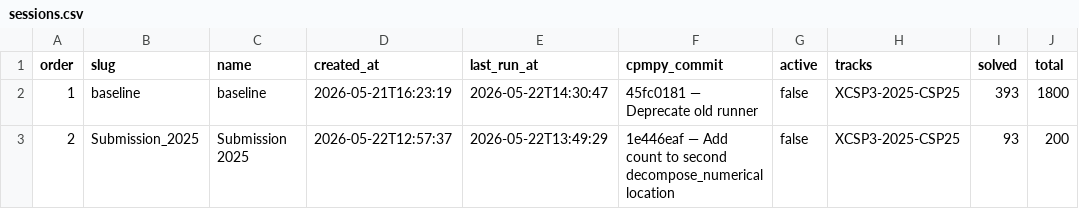
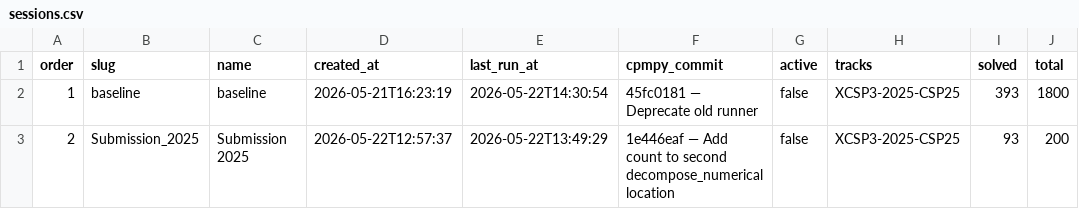
Before and after one commit to ThomSerg/CPMpy-XCSP26-Benchmarks, a CSV file: src/data/sessions.csv, drawn as a sheet; only a part is shown; the diff names each change by its address in the sheet, - before the commit and + after, or states it on an @@ line.

```diff
--- a/src/data/sessions.csv
+++ b/src/data/sessions.csv
-E2 (last_run_at): 2026-05-22T14:30:47
+E2 (last_run_at): 2026-05-22T14:30:54
```
Also changed, not shown: src/data/results.csv, src/data/solver_summary.csv, 5 other files.
